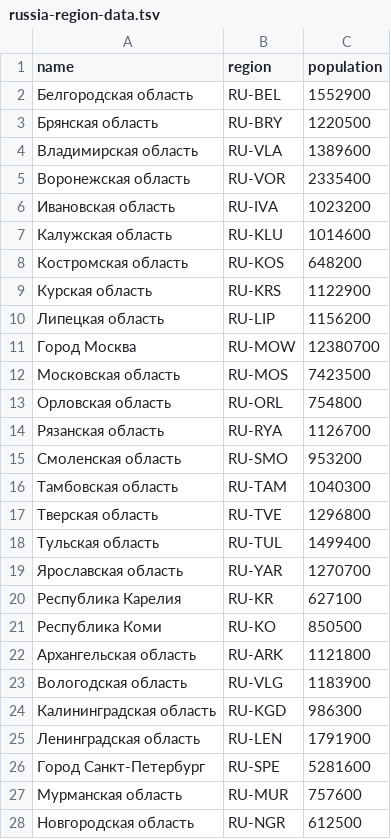
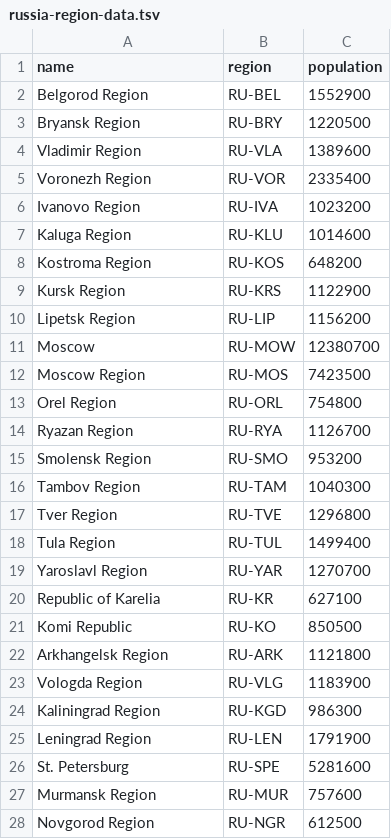
Before and after one commit to first-line-outsourcing/map-of-Russia, a TSV file: src/assets/geo-data/russia-region-data.tsv, drawn as a sheet; only a part is shown; the diff covers the shown part only.

Commit message:
translate cities and regions

```diff
--- a/src/assets/geo-data/russia-region-data.tsv
+++ b/src/assets/geo-data/russia-region-data.tsv
@@ -1,28 +1,28 @@
 name	region	population
-Белгородская область	RU-BEL	1552900
-Брянская область	RU-BRY	1220500
-Владимирская область	RU-VLA	1389600
-Воронежская область	RU-VOR	2335400
-Ивановская область	RU-IVA	1023200
-Калужская область	RU-KLU	1014600
-Костромская область	RU-KOS	648200
-Курская область	RU-KRS	1122900
-Липецкая область	RU-LIP	1156200
-Город Москва	RU-MOW	12380700
-Московская область	RU-MOS	7423500
-Орловская область	RU-ORL	754800
-Рязанская область	RU-RYA	1126700
-Смоленская область	RU-SMO	953200
-Тамбовская область	RU-TAM	1040300
-Тверская область	RU-TVE	1296800
-Тульская область	RU-TUL	1499400
-Ярославская область	RU-YAR	1270700
-Республика Карелия	RU-KR	627100
-Республика Коми	RU-KO	850500
-Архангельская область	RU-ARK	1121800
-Вологодская область	RU-VLG	1183900
-Калининградская область	RU-KGD	986300
-Ленинградская область	RU-LEN	1791900
-Город Санкт-Петербург	RU-SPE	5281600
-Мурманская область	RU-MUR	757600
-Новгородская область	RU-NGR	612500
+Belgorod Region	RU-BEL	1552900
+Bryansk Region	RU-BRY	1220500
+Vladimir Region	RU-VLA	1389600
+Voronezh Region	RU-VOR	2335400
+Ivanovo Region	RU-IVA	1023200
+Kaluga Region	RU-KLU	1014600
+Kostroma Region	RU-KOS	648200
+Kursk Region	RU-KRS	1122900
+Lipetsk Region	RU-LIP	1156200
+Moscow	RU-MOW	12380700
+Moscow Region	RU-MOS	7423500
+Orel Region	RU-ORL	754800
+Ryazan Region	RU-RYA	1126700
+Smolensk Region	RU-SMO	953200
+Tambov Region	RU-TAM	1040300
+Tver Region	RU-TVE	1296800
+Tula Region	RU-TUL	1499400
+Yaroslavl Region	RU-YAR	1270700
+Republic of Karelia	RU-KR	627100
+Komi Republic 	RU-KO	850500
+Arkhangelsk Region	RU-ARK	1121800
+Vologda Region	RU-VLG	1183900
+Kaliningrad Region	RU-KGD	986300
+Leningrad Region	RU-LEN	1791900
+St. Petersburg	RU-SPE	5281600
+Murmansk Region	RU-MUR	757600
+Novgorod Region	RU-NGR	612500
```
Also changed, not shown: 57 edited cells elsewhere in this file, src/assets/geo-data/russia-cities.tsv, 1 other file.
